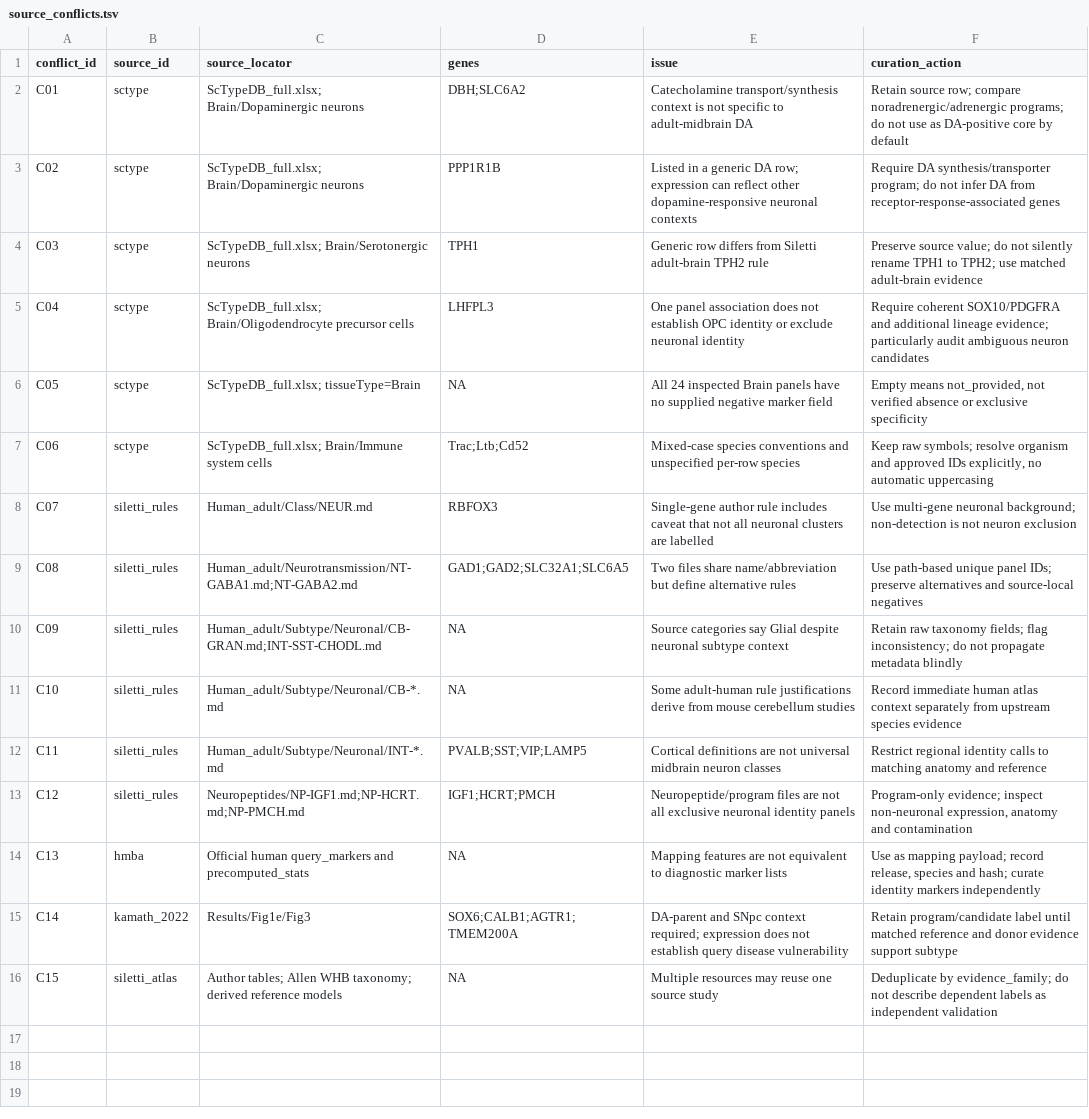
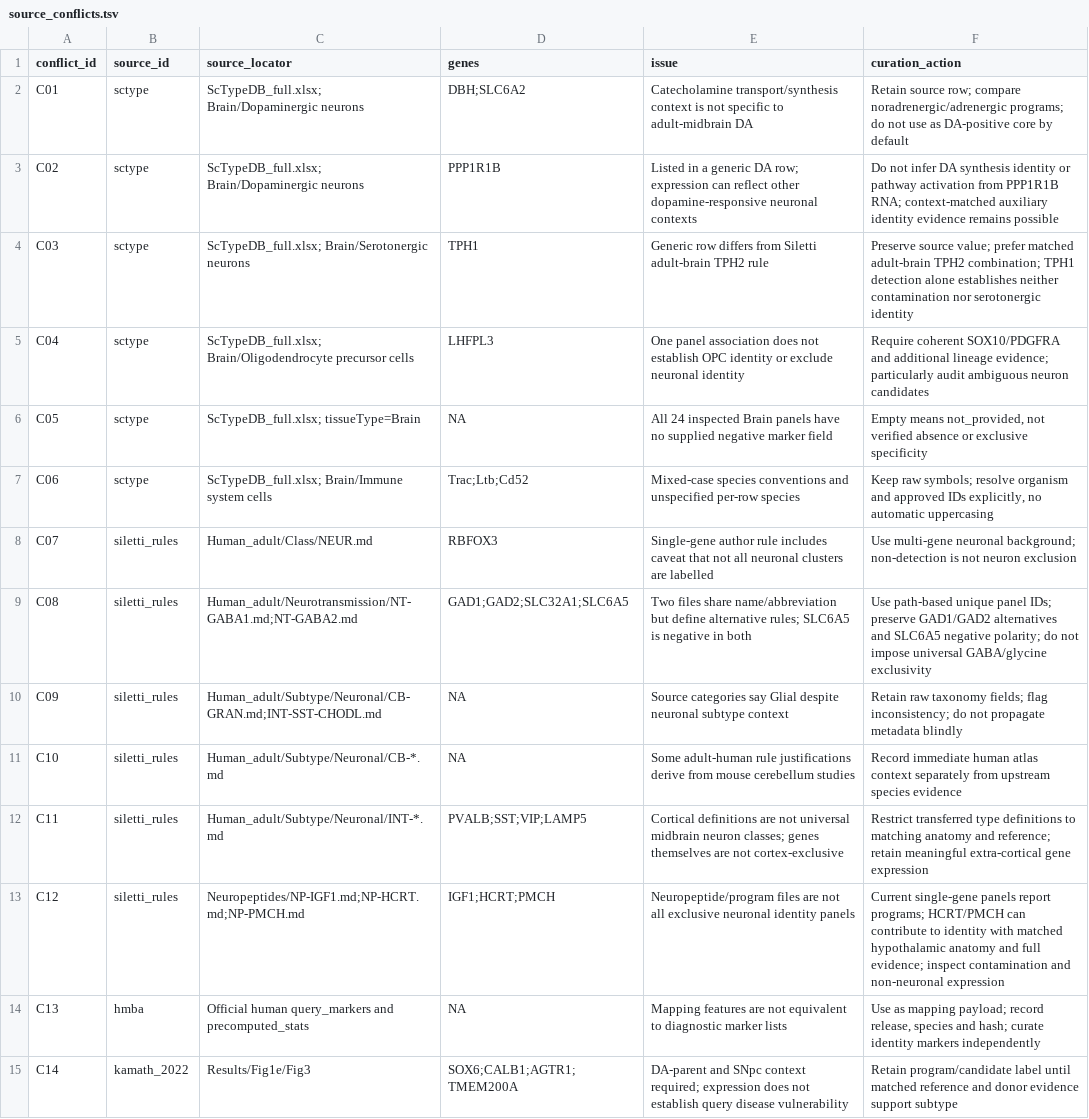
Before and after one commit to MiaoranZhang/zmr-neuron-markers, a TSV file: assets/source_conflicts.tsv, drawn as a sheet; only a part is shown; the shorter side is filled out with more unchanged rows.

Commit message:
Add v1.1 evidence-review rules for all 37 neuron marker panels
Separate identity and program claims, require traceable core/support/conflict evidence, and preserve uncertainty without unvalidated rescue. Add review templates, conservative fallbacks, provenance checks and 59 tests. No analysis data or cell labels included.

```diff
--- a/assets/source_conflicts.tsv
+++ b/assets/source_conflicts.tsv
@@ -2,4 +2,4 @@ conflict_id	source_id	source_locator	genes	issue	curation_action
 C01	sctype	ScTypeDB_full.xlsx; Brain/Dopaminergic neurons	DBH;SLC6A2	Catecholamine transport/synthesis context is not specific to adult-midbrain DA	Retain source row; compare noradrenergic/adrenergic programs; do not use as DA-positive core by default
-C02	sctype	ScTypeDB_full.xlsx; Brain/Dopaminergic neurons	PPP1R1B	Listed in a generic DA row; expression can reflect other dopamine-responsive neuronal contexts	Require DA synthesis/transporter program; do not infer DA from receptor-response-associated genes
-C03	sctype	ScTypeDB_full.xlsx; Brain/Serotonergic neurons	TPH1	Generic row differs from Siletti adult-brain TPH2 rule	Preserve source value; do not silently rename TPH1 to TPH2; use matched adult-brain evidence
+C02	sctype	ScTypeDB_full.xlsx; Brain/Dopaminergic neurons	PPP1R1B	Listed in a generic DA row; expression can reflect other dopamine-responsive neuronal contexts	Do not infer DA synthesis identity or pathway activation from PPP1R1B RNA; context-matched auxiliary identity evidence remains possible
+C03	sctype	ScTypeDB_full.xlsx; Brain/Serotonergic neurons	TPH1	Generic row differs from Siletti adult-brain TPH2 rule	Preserve source value; prefer matched adult-brain TPH2 combination; TPH1 detection alone establishes neither contamination nor serotonergic identity
 C04	sctype	ScTypeDB_full.xlsx; Brain/Oligodendrocyte precursor cells	LHFPL3	One panel association does not establish OPC identity or exclude neuronal identity	Require coherent SOX10/PDGFRA and additional lineage evidence; particularly audit ambiguous neuron candidates
@@ -8,7 +8,7 @@ C06	sctype	ScTypeDB_full.xlsx; Brain/Immune system cells	Trac;Ltb;Cd52	Mixed-cas
 C07	siletti_rules	Human_adult/Class/NEUR.md	RBFOX3	Single-gene author rule includes caveat that not all neuronal clusters are labelled	Use multi-gene neuronal background; non-detection is not neuron exclusion
-C08	siletti_rules	Human_adult/Neurotransmission/NT-GABA1.md;NT-GABA2.md	GAD1;GAD2;SLC32A1;SLC6A5	Two files share name/abbreviation but define alternative rules	Use path-based unique panel IDs; preserve alternatives and source-local negatives
+C08	siletti_rules	Human_adult/Neurotransmission/NT-GABA1.md;NT-GABA2.md	GAD1;GAD2;SLC32A1;SLC6A5	Two files share name/abbreviation but define alternative rules; SLC6A5 is negative in both	Use path-based unique panel IDs; preserve GAD1/GAD2 alternatives and SLC6A5 negative polarity; do not impose universal GABA/glycine exclusivity
 C09	siletti_rules	Human_adult/Subtype/Neuronal/CB-GRAN.md;INT-SST-CHODL.md	NA	Source categories say Glial despite neuronal subtype context	Retain raw taxonomy fields; flag inconsistency; do not propagate metadata blindly
 C10	siletti_rules	Human_adult/Subtype/Neuronal/CB-*.md	NA	Some adult-human rule justifications derive from mouse cerebellum studies	Record immediate human atlas context separately from upstream species evidence
-C11	siletti_rules	Human_adult/Subtype/Neuronal/INT-*.md	PVALB;SST;VIP;LAMP5	Cortical definitions are not universal midbrain neuron classes	Restrict regional identity calls to matching anatomy and reference
-C12	siletti_rules	Neuropeptides/NP-IGF1.md;NP-HCRT.md;NP-PMCH.md	IGF1;HCRT;PMCH	Neuropeptide/program files are not all exclusive neuronal identity panels	Program-only evidence; inspect non-neuronal expression, anatomy and contamination
+C11	siletti_rules	Human_adult/Subtype/Neuronal/INT-*.md	PVALB;SST;VIP;LAMP5	Cortical definitions are not universal midbrain neuron classes; genes themselves are not cortex-exclusive	Restrict transferred type definitions to matching anatomy and reference; retain meaningful extra-cortical gene expression
+C12	siletti_rules	Neuropeptides/NP-IGF1.md;NP-HCRT.md;NP-PMCH.md	IGF1;HCRT;PMCH	Neuropeptide/program files are not all exclusive neuronal identity panels	Current single-gene panels report programs; HCRT/PMCH can contribute to identity with matched hypothalamic anatomy and full evidence; inspect contamination and non-neuronal expression
 C13	hmba	Official human query_markers and precomputed_stats	NA	Mapping features are not equivalent to diagnostic marker lists	Use as mapping payload; record release, species and hash; curate identity markers independently
```
Also changed, not shown: 14 other files.
